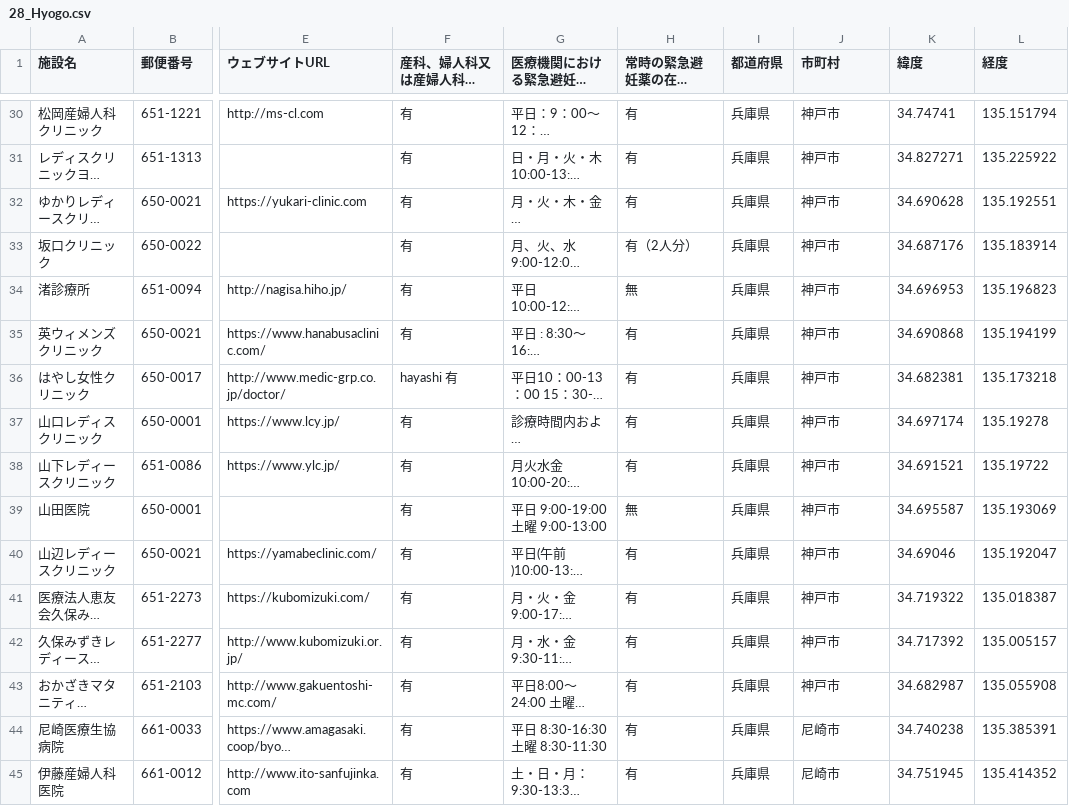
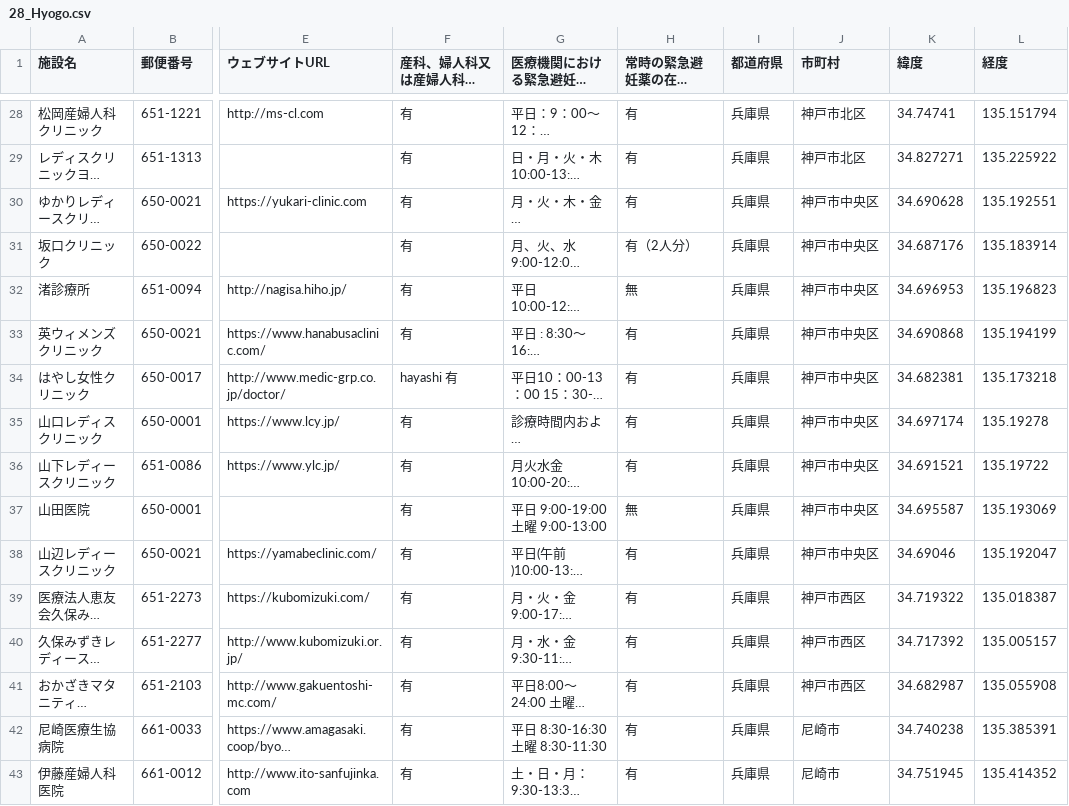
Before and after one commit to kaizumaki/opendata-pdf-to-csv, a CSV file: output_files/28_Hyogo.csv, drawn as a sheet; only a part is shown, gaps mark what is left out; long unchanged cells end in …; addresses are those after the commit; the diff covers the shown part only; the diff names each change by its address in the sheet, - before the commit and + after, or states it on an @@ line.

```diff
--- a/output_files/28_Hyogo.csv
+++ b/output_files/28_Hyogo.csv
-J28:J29 (市町村): 神戸市
+J28:J29 (市町村): 神戸市北区
-J30:J38 (市町村): 神戸市
+J30:J38 (市町村): 神戸市中央区
-J39:J41 (市町村): 神戸市
+J39:J41 (市町村): 神戸市西区
```
Also changed, not shown: 8 removed rows and 27 edited cells elsewhere in this file, output_files/11_Saitama.csv, output_files/13_Tokyo.csv, 40 other files.
